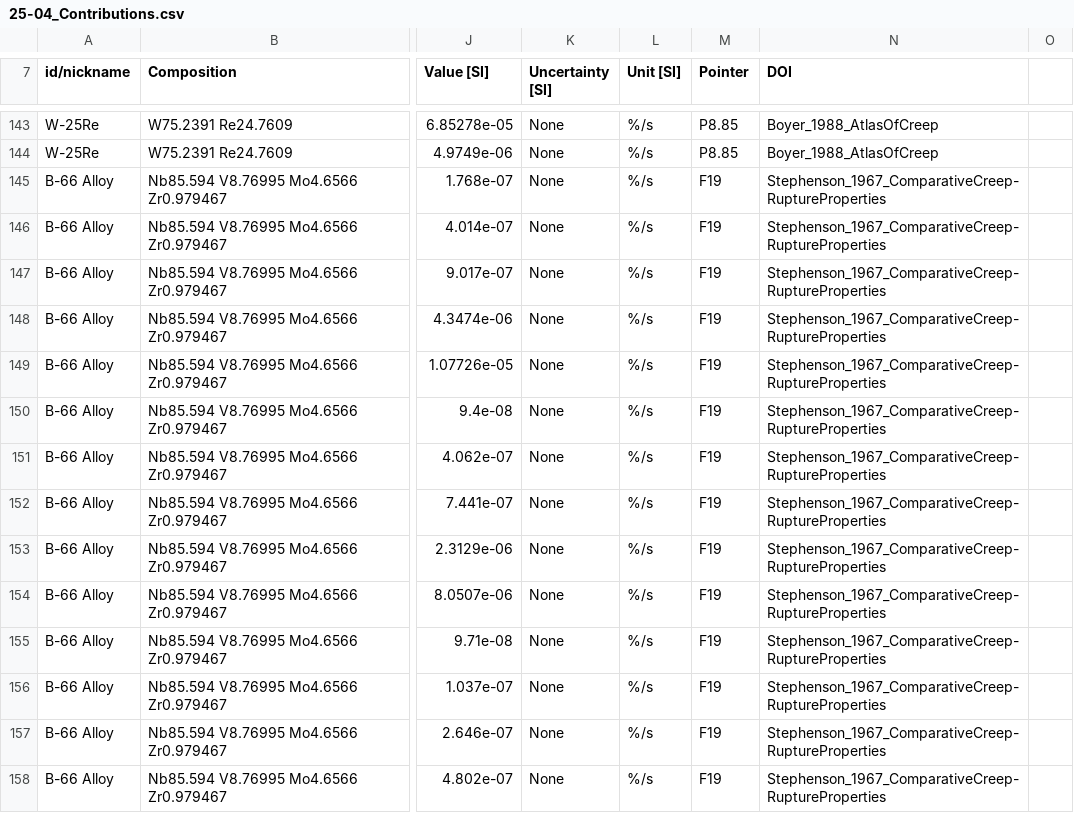
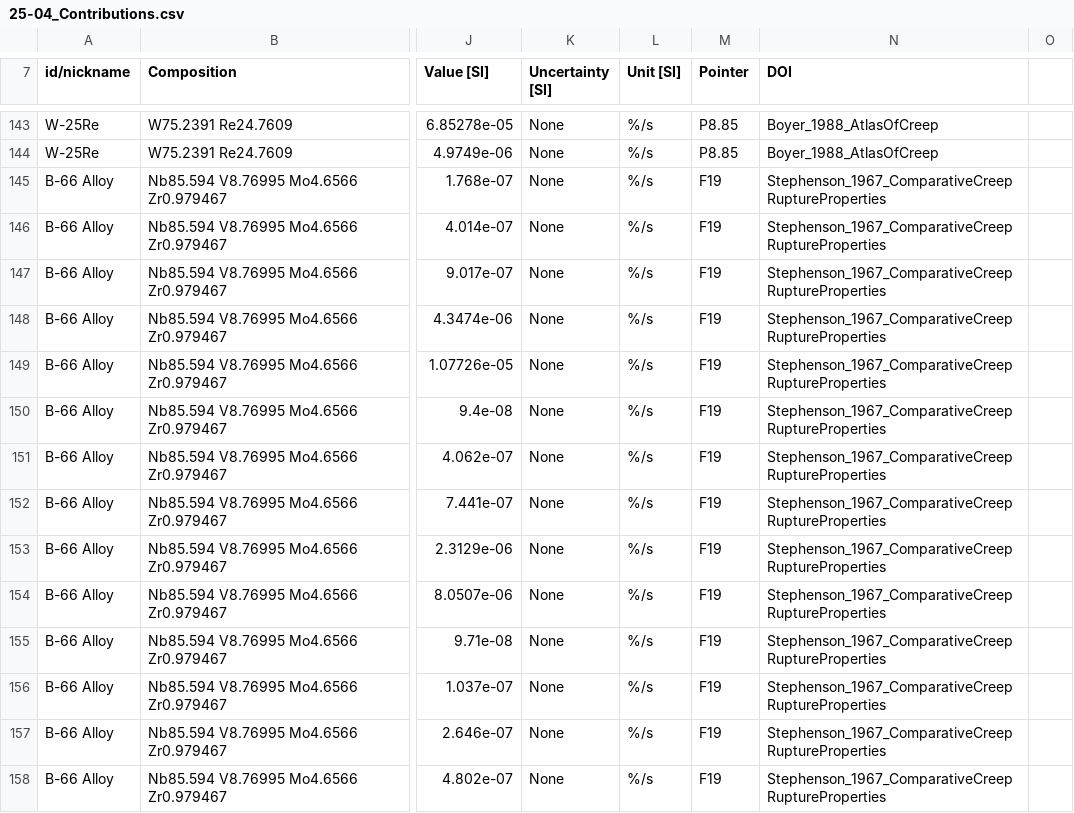
Before and after one commit to ricardonpa/ULTERA-contribute-rdamaral, a CSV file: .github/excel2csv/25-04_Contributions.csv, drawn as a sheet; only a part is shown, gaps mark what is left out; the diff covers the shown part only; the diff names each change by its address in the sheet, - before the commit and + after, or states it on an @@ line.

```diff
--- a/.github/excel2csv/25-04_Contributions.csv
+++ b/.github/excel2csv/25-04_Contributions.csv
-N145:N158 (DOI): Stephenson_1967_ComparativeCreep-RuptureProperties
+N145:N158 (DOI): Stephenson_1967_ComparativeCreepRuptureProperties
```
Also changed, not shown: 24 edited cells elsewhere in this file, .github/excel2csv/25-02_Contributions.csv, 1 other file.
